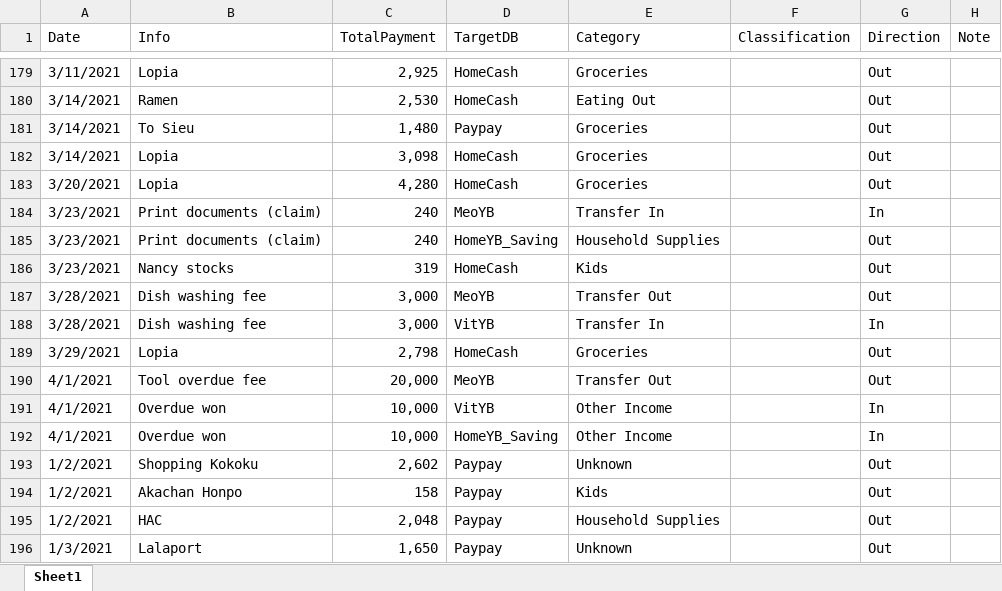
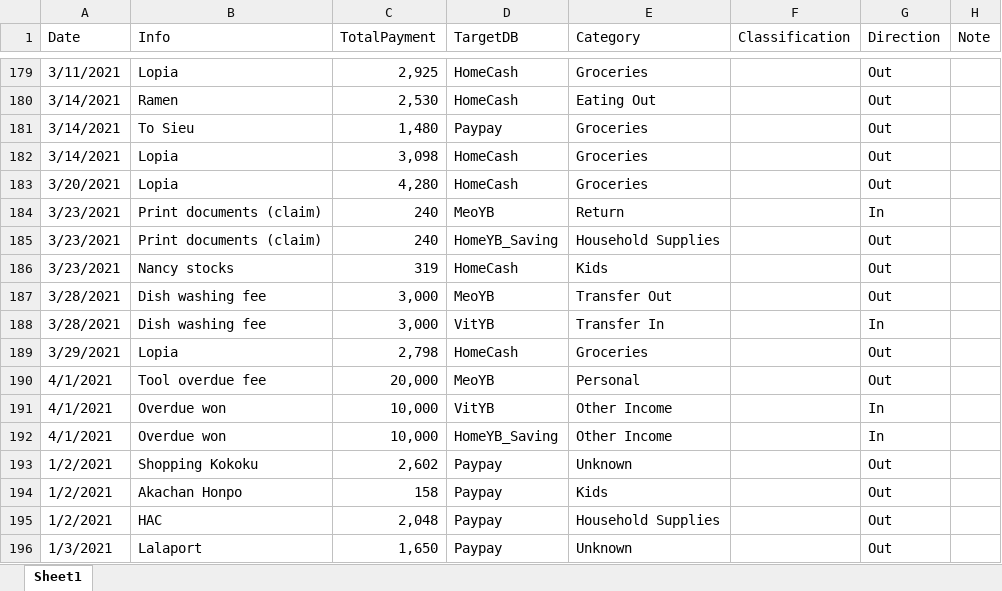
Before and after one commit to NekoDeMeo/HomeAccounting, an Excel workbook: trial/MeoDemo_Final/Prepare_Manual/SpreadSheets/Manual_Balance.xlsx, sheet Sheet1, drawn as a sheet; only a part is shown, gaps mark what is left out; values as stored, in another font and other column widths than the file's, no cell formats; the diff covers the shown part only; the diff names each change by its address in the sheet, - before the commit and + after, or states it on an @@ line.

```diff
--- a/trial/MeoDemo_Final/Prepare_Manual/SpreadSheets/Manual_Balance.xlsx (sheet Sheet1)
+++ b/trial/MeoDemo_Final/Prepare_Manual/SpreadSheets/Manual_Balance.xlsx (sheet Sheet1)
-E184 (Category): Transfer In
+E184 (Category): Return
-E190 (Category): Transfer Out
+E190 (Category): Personal
```
Also changed, not shown: 7 edited cells elsewhere in this sheet, cell formats, 5 other files.
